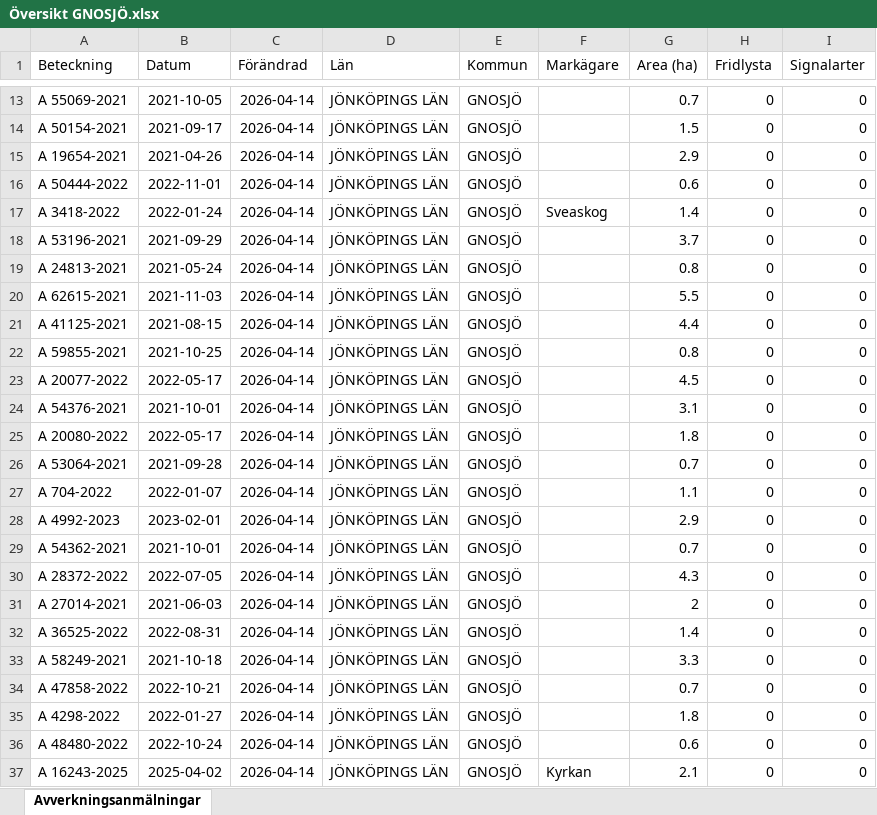
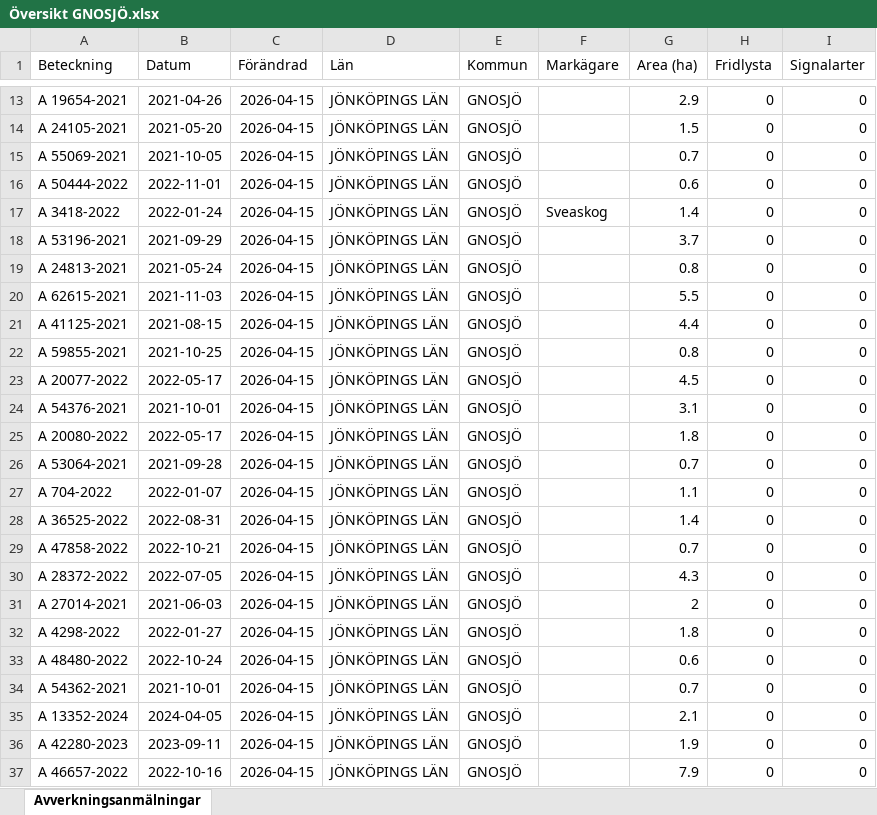
Before and after one commit to klasma/Logging_0617, an Excel workbook: Översikt GNOSJÖ.xlsx, sheet Avverkningsanmälningar, drawn as a sheet; only a part is shown, gaps mark what is left out; values as stored, in another font and other column widths than the file's, no borders; the diff covers the shown part only; the diff names each change by its address in the sheet, - before the commit and + after, or states it on an @@ line.

```diff
--- a/Översikt GNOSJÖ.xlsx (sheet Avverkningsanmälningar)
+++ b/Översikt GNOSJÖ.xlsx (sheet Avverkningsanmälningar)
-A13 (Beteckning): A 55069-2021
+A13 (Beteckning): A 19654-2021
-B13 (Datum): 2021-10-05
+B13 (Datum): 2021-04-26
-C13:C37 (Förändrad): 2026-04-14
+C13:C37 (Förändrad): 2026-04-15
-G13 (Area (ha)): 0.7
+G13 (Area (ha)): 2.9
-A14 (Beteckning): A 50154-2021
+A14 (Beteckning): A 24105-2021
-B14 (Datum): 2021-09-17
+B14 (Datum): 2021-05-20
-A15 (Beteckning): A 19654-2021
+A15 (Beteckning): A 55069-2021
-B15 (Datum): 2021-04-26
+B15 (Datum): 2021-10-05
-G15 (Area (ha)): 2.9
+G15 (Area (ha)): 0.7
-A28 (Beteckning): A 4992-2023
+A28 (Beteckning): A 36525-2022
-B28 (Datum): 2023-02-01
+B28 (Datum): 2022-08-31
-G28 (Area (ha)): 2.9
+G28 (Area (ha)): 1.4
-A29 (Beteckning): A 54362-2021
+A29 (Beteckning): A 47858-2022
-B29 (Datum): 2021-10-01
+B29 (Datum): 2022-10-21
-A32 (Beteckning): A 36525-2022
+A32 (Beteckning): A 4298-2022
-B32 (Datum): 2022-08-31
+B32 (Datum): 2022-01-27
-G32 (Area (ha)): 1.4
+G32 (Area (ha)): 1.8
-A33 (Beteckning): A 58249-2021
+A33 (Beteckning): A 48480-2022
-B33 (Datum): 2021-10-18
+B33 (Datum): 2022-10-24
-G33 (Area (ha)): 3.3
+G33 (Area (ha)): 0.6
-A34 (Beteckning): A 47858-2022
+A34 (Beteckning): A 54362-2021
-B34 (Datum): 2022-10-21
+B34 (Datum): 2021-10-01
-A35 (Beteckning): A 4298-2022
+A35 (Beteckning): A 13352-2024
-B35 (Datum): 2022-01-27
+B35 (Datum): 2024-04-05
-G35 (Area (ha)): 1.8
+G35 (Area (ha)): 2.1
-A36 (Beteckning): A 48480-2022
+A36 (Beteckning): A 42280-2023
-B36 (Datum): 2022-10-24
+B36 (Datum): 2023-09-11
-G36 (Area (ha)): 0.6
+G36 (Area (ha)): 1.9
-A37 (Beteckning): A 16243-2025
+A37 (Beteckning): A 46657-2022
-B37 (Datum): 2025-04-02
+B37 (Datum): 2022-10-16
-F37 (Markägare): Kyrkan
+F37 (Markägare): (empty)
-G37 (Area (ha)): 2.1
+G37 (Area (ha)): 7.9
```
Also changed, not shown: 943 edited cells elsewhere in this sheet, artfynd/A 30078-2022 artfynd.xlsx, artfynd/A 38197-2025 artfynd.xlsx, 19 other files.
